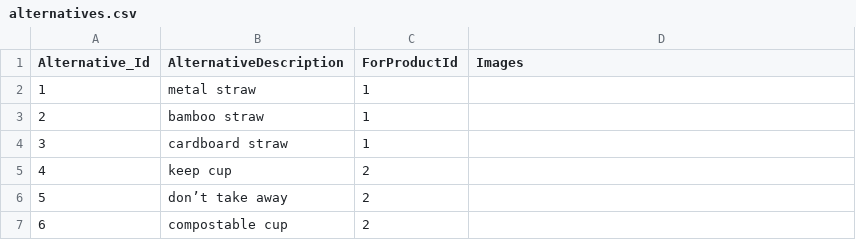
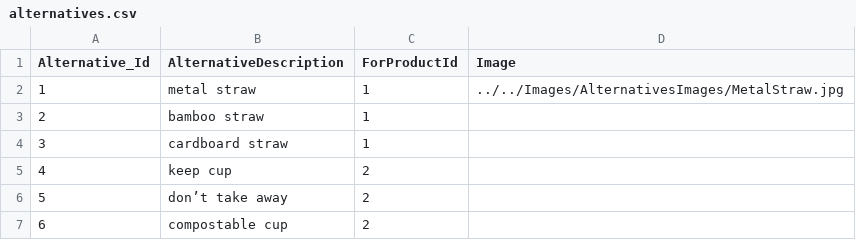
Before and after one commit to clleboeuf/PlasticReductionProject, a CSV file: PlasticReductionProject/DAL/alternatives.csv, drawn as a sheet; only a part is shown.

```diff
--- a/PlasticReductionProject/DAL/alternatives.csv
+++ b/PlasticReductionProject/DAL/alternatives.csv
@@ -1,3 +1,3 @@
-Alternative_Id,AlternativeDescription,ForProductId,Images
-1,metal straw,1,
+Alternative_Id,AlternativeDescription,ForProductId,Image
+1,metal straw,1,../../Images/AlternativesImages/MetalStraw.jpg
 2,bamboo straw,1,
```
Also changed, not shown: 4 other files.
